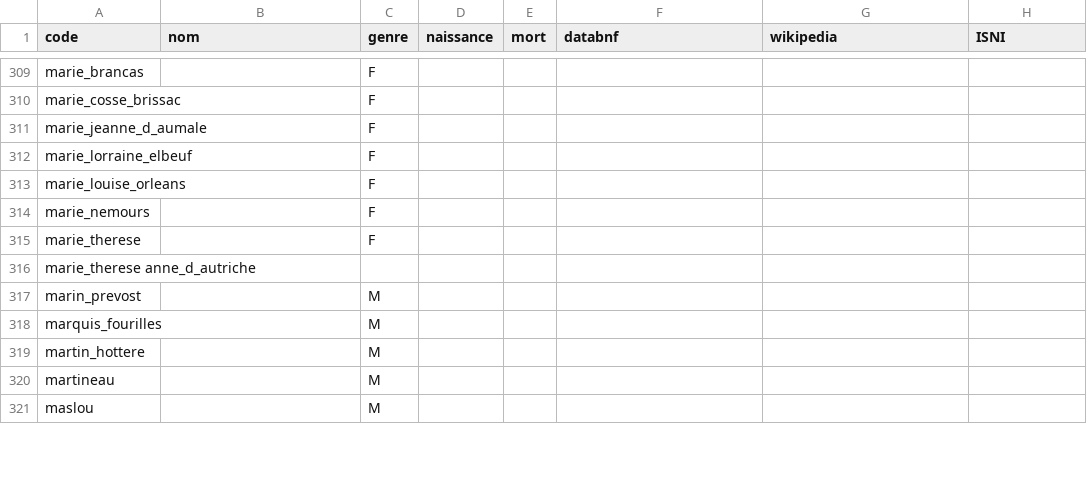
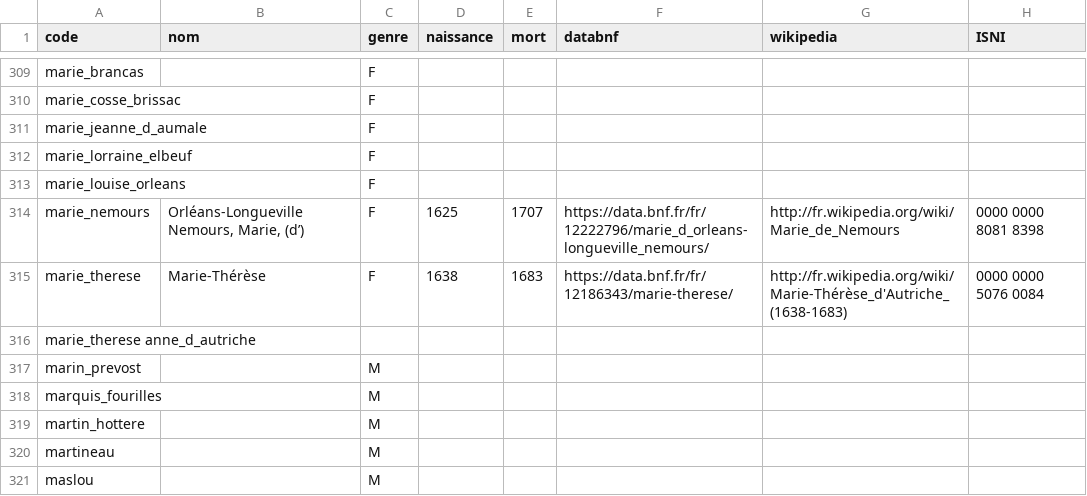
Before and after one commit to fetes17/merveilles17, a TSV file: index/personne.tsv, drawn as a sheet; only a part is shown, gaps mark what is left out; the diff covers the shown part only.

```diff
--- a/index/personne.tsv
+++ b/index/personne.tsv
@@ -313,4 +313,4 @@ marie_lorraine_elbeuf		F
 marie_louise_orleans		F					
-marie_nemours		F					
-marie_therese		F					
+marie_nemours	Orléans-Longueville Nemours, Marie, (d’)	F	1625	1707	https://data.bnf.fr/fr/12222796/marie_d_orleans-longueville_nemours/	http://fr.wikipedia.org/wiki/Marie_de_Nemours	0000 0000 8081 8398
+marie_therese	Marie-Thérèse	F	1638	1683	https://data.bnf.fr/fr/12186343/marie-therese/	http://fr.wikipedia.org/wiki/Marie-Thérèse_d'Autriche_(1638-1683)	0000 0000 5076 0084
 marie_therese anne_d_autriche							
```
Also changed, not shown: 33 edited cells elsewhere in this file.
